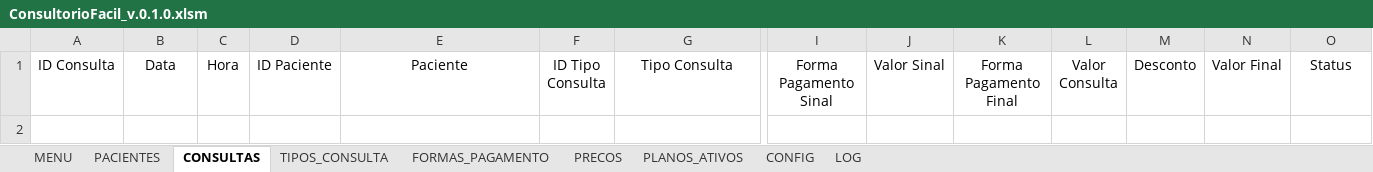
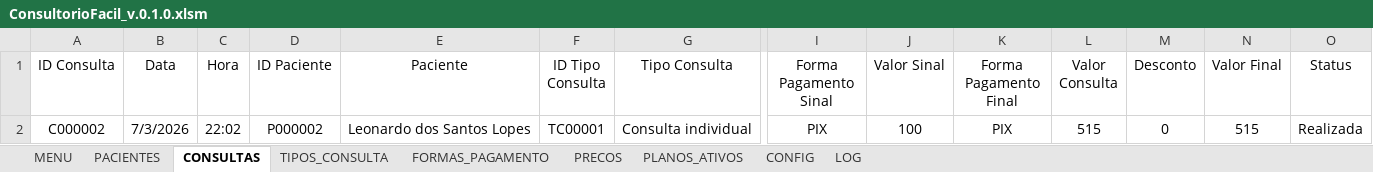
Before and after one commit to leonardo-dsl/ConsultorioFacil, an Excel workbook: Excel/ConsultorioFacil_v.0.1.0.xlsm, sheet CONSULTAS, drawn as a sheet; only a part is shown, gaps mark what is left out; values as stored, in another font and other column widths than the file's, no borders; table styles not drawn; rows hold the shown columns only; the diff names each change by its address in the sheet, - before the commit and + after, or states it on an @@ line.

```diff
--- a/Excel/ConsultorioFacil_v.0.1.0.xlsm (sheet CONSULTAS)
+++ b/Excel/ConsultorioFacil_v.0.1.0.xlsm (sheet CONSULTAS)
+row 2: C000002 | 7/3/2026 | 22:02 | P000002 | Leonardo dos Santos Lopes | TC00001 | Consulta individual | PIX | 100 | PIX | 515 | 0 | 515 | Realizada
```
Also changed, not shown: sheet PACIENTES, 1 other file.
